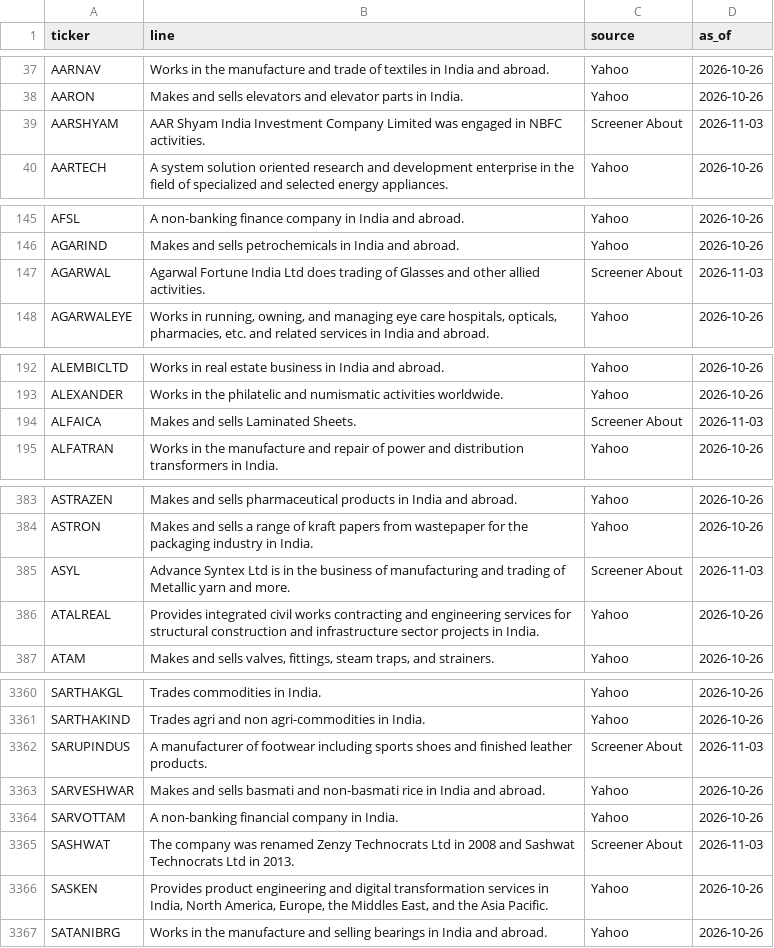
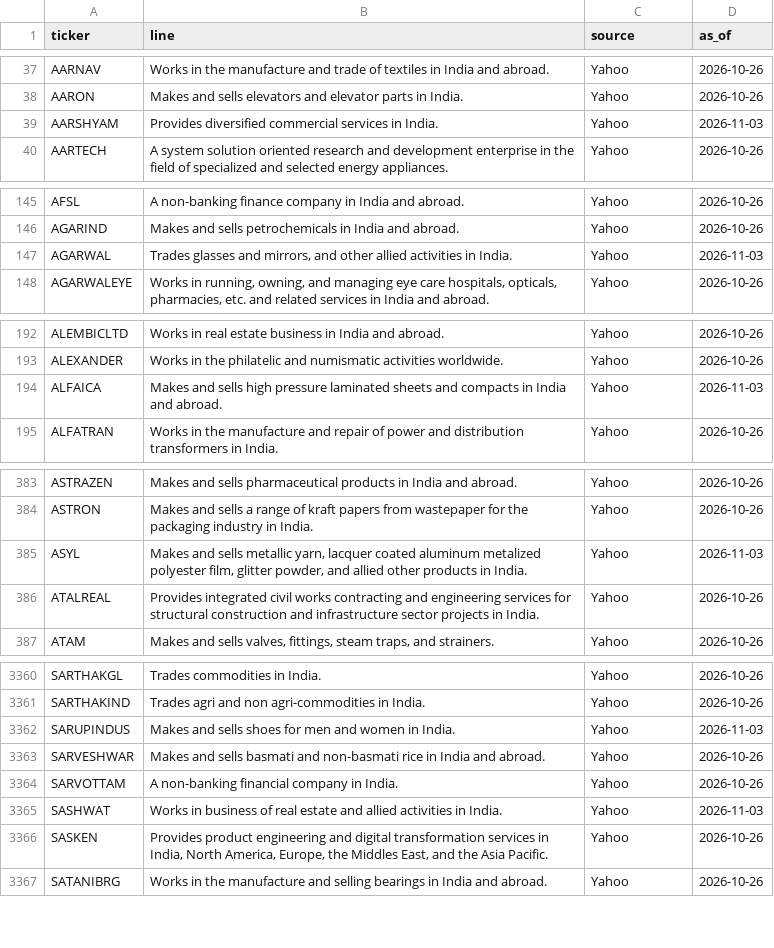
Before and after one commit to PatelNicknp/nicks-india-stock-desk, a CSV file: data/company_lines.csv, drawn as a sheet; only a part is shown, gaps mark what is left out; the diff covers the shown part only.

```diff
--- a/data/company_lines.csv
+++ b/data/company_lines.csv
@@ -38,3 +38,3 @@ AARNAV,Works in the manufacture and trade of textiles in India and abroad.,Yahoo
 AARON,Makes and sells elevators and elevator parts in India.,Yahoo,2026-10-26
-AARSHYAM,AAR Shyam India Investment Company Limited was engaged in NBFC activities.,Screener About,2026-11-03
+AARSHYAM,Provides diversified commercial services in India.,Yahoo,2026-11-03
 AARTECH,A system solution oriented research and development enterprise in the field of specialized and selected energy appliances.,Yahoo,2026-10-26
@@ -146,3 +146,3 @@ AFSL,A non-banking finance company in India and abroad.,Yahoo,2026-10-26
 AGARIND,Makes and sells petrochemicals in India and abroad.,Yahoo,2026-10-26
-AGARWAL,Agarwal Fortune India Ltd does trading of Glasses and other allied activities.,Screener About,2026-11-03
+AGARWAL,"Trades glasses and mirrors, and other allied activities in India.",Yahoo,2026-11-03
 AGARWALEYE,"Works in running, owning, and managing eye care hospitals, opticals, pharmacies, etc. and related services in India and abroad.",Yahoo,2026-10-26
@@ -193,3 +193,3 @@ ALEMBICLTD,Works in real estate business in India and abroad.,Yahoo,2026-10-26
 ALEXANDER,Works in the philatelic and numismatic activities worldwide.,Yahoo,2026-10-26
-ALFAICA,Makes and sells Laminated Sheets.,Screener About,2026-11-03
+ALFAICA,Makes and sells high pressure laminated sheets and compacts in India and abroad.,Yahoo,2026-11-03
 ALFATRAN,Works in the manufacture and repair of power and distribution transformers in India.,Yahoo,2026-10-26
@@ -384,3 +384,3 @@ ASTRAZEN,Makes and sells pharmaceutical products in India and abroad.,Yahoo,2026
 ASTRON,Makes and sells a range of kraft papers from wastepaper for the packaging industry in India.,Yahoo,2026-10-26
-ASYL,Advance Syntex Ltd is in the business of manufacturing and trading of Metallic yarn and more.,Screener About,2026-11-03
+ASYL,"Makes and sells metallic yarn, lacquer coated aluminum metalized polyester film, glitter powder, and allied other products in India.",Yahoo,2026-11-03
 ATALREAL,Provides integrated civil works contracting and engineering services for structural construction and infrastructure sector projects in India.,Yahoo,2026-10-26
@@ -3361,6 +3361,6 @@ SARTHAKGL,Trades commodities in India.,Yahoo,2026-10-26
 SARTHAKIND,Trades agri and non agri-commodities in India.,Yahoo,2026-10-26
-SARUPINDUS,A manufacturer of footwear including sports shoes and finished leather products.,Screener About,2026-11-03
+SARUPINDUS,Makes and sells shoes for men and women in India.,Yahoo,2026-11-03
 SARVESHWAR,Makes and sells basmati and non-basmati rice in India and abroad.,Yahoo,2026-10-26
 SARVOTTAM,A non-banking financial company in India.,Yahoo,2026-10-26
-SASHWAT,The company was renamed Zenzy Technocrats Ltd in 2008 and Sashwat Technocrats Ltd in 2013.,Screener About,2026-11-03
+SASHWAT,Works in business of real estate and allied activities in India.,Yahoo,2026-11-03
 SASKEN,"Provides product engineering and digital transformation services in India, North America, Europe, the Middles East, and the Asia Pacific.",Yahoo,2026-10-26
```
Also changed, not shown: 28 edited cells elsewhere in this file, cache/yahoo_info.csv, data/backfill_progress.csv, 3 other files.
